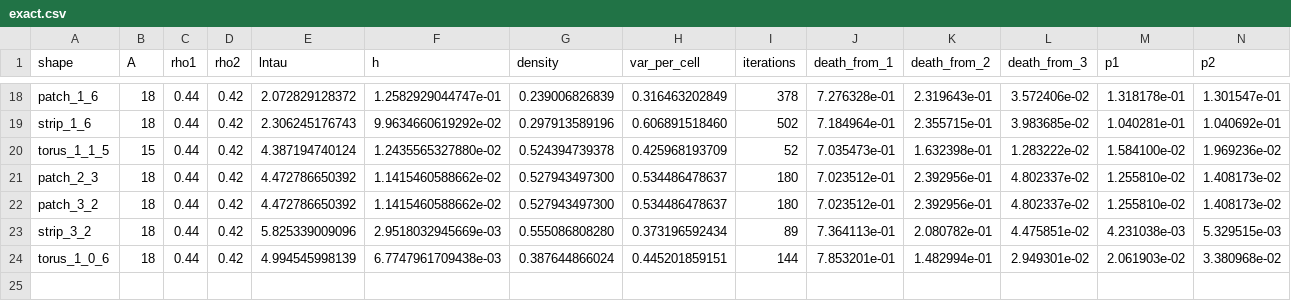
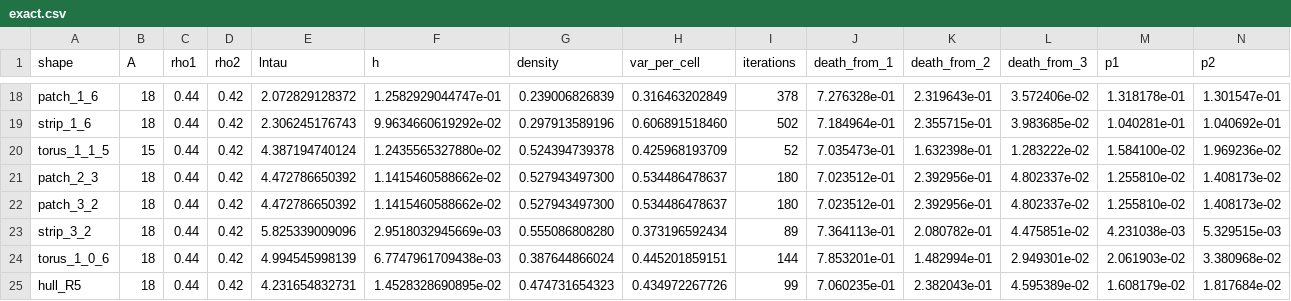
Before and after one commit to kdbanman/gump-for-agents, a CSV file: research/blast/rigour/data/exact.csv, drawn as a sheet; only a part is shown, gaps mark what is left out; rows hold the shown columns only; the diff names each change by its address in the sheet, - before the commit and + after, or states it on an @@ line.

```diff
--- a/research/blast/rigour/data/exact.csv
+++ b/research/blast/rigour/data/exact.csv
+row 25: hull_R5 | 18 | 0.44 | 0.42 | 4.231654832731 | 1.4528328690895e-02 | 0.474731654323 | 0.434972267726 | 99 | 7.060235e-01 | 2.382043e-01 | 4.595389e-02 | 1.608179e-02 | 1.817684e-02
```
Also changed, not shown: 5 other files.
